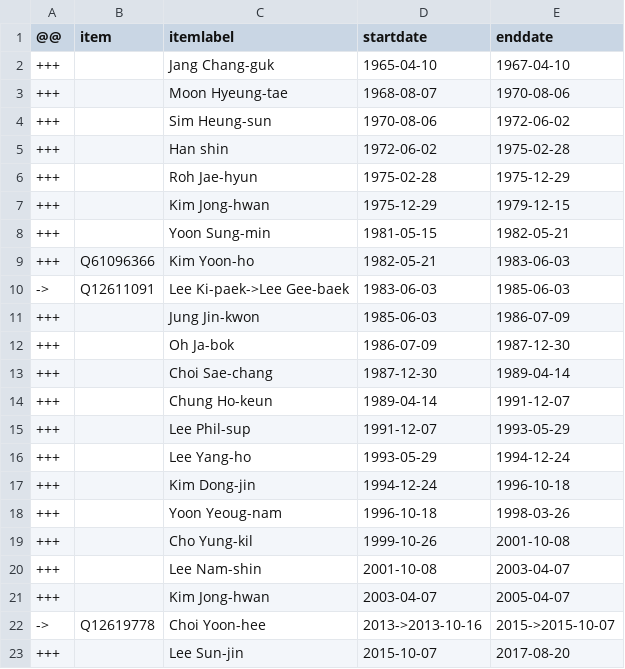
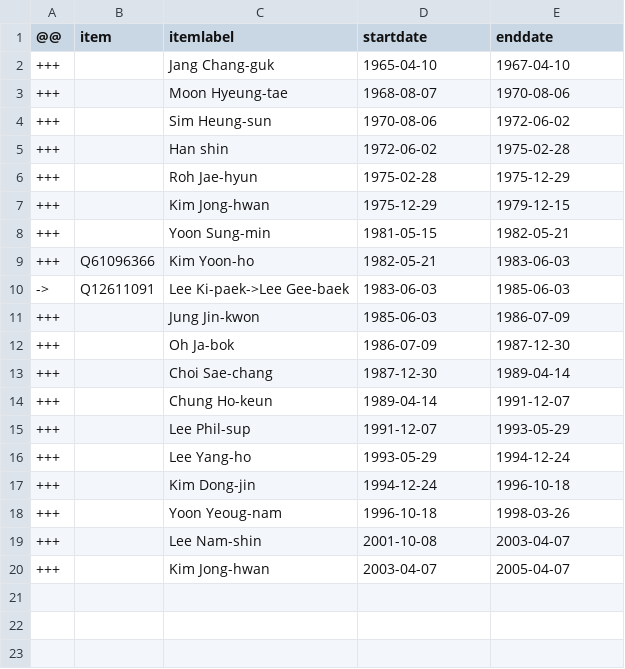
Before and after one commit to every-politician-scrapers/south-korea-ministers, a CSV file: sources/wpoffice/cogs-enwiki/diff.csv, drawn as a sheet.

```diff
--- a/sources/wpoffice/cogs-enwiki/diff.csv
+++ b/sources/wpoffice/cogs-enwiki/diff.csv
@@ -18,6 +18,3 @@
 +++,,Yoon Yeoug-nam,1996-10-18,1998-03-26
-+++,,Cho Yung-kil,1999-10-26,2001-10-08
 +++,,Lee Nam-shin,2001-10-08,2003-04-07
 +++,,Kim Jong-hwan,2003-04-07,2005-04-07
-->,Q12619778,Choi Yoon-hee,2013->2013-10-16,2015->2015-10-07
-+++,,Lee Sun-jin,2015-10-07,2017-08-20
```
Also changed, not shown: sources/wpoffice/cogs-enwiki/wikidata.csv.
